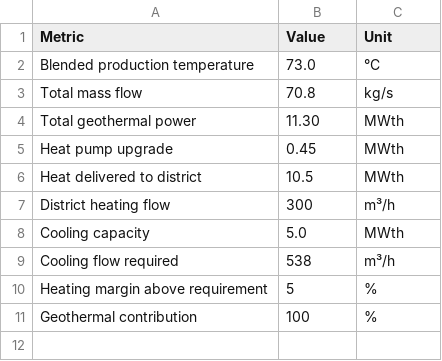
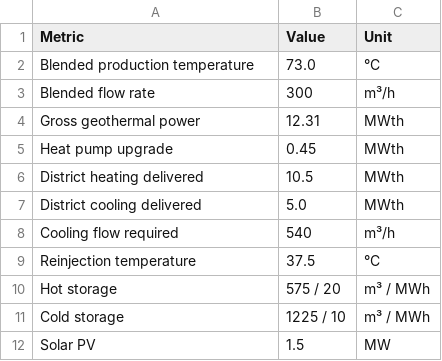
Before and after one commit to FavourOgboi/africa-geothermal-datathon-2026, a CSV file: outputs/tables/system_performance.csv, drawn as a sheet.

```diff
--- a/outputs/tables/system_performance.csv
+++ b/outputs/tables/system_performance.csv
@@ -2,10 +2,11 @@ Metric,Value,Unit
 Blended production temperature,73.0,°C
-Total mass flow,70.8,kg/s
-Total geothermal power,11.30,MWth
+Blended flow rate,300,m³/h
+Gross geothermal power,12.31,MWth
 Heat pump upgrade,0.45,MWth
-Heat delivered to district,10.5,MWth
-District heating flow,300,m³/h
-Cooling capacity,5.0,MWth
-Cooling flow required,538,m³/h
-Heating margin above requirement,5,%
-Geothermal contribution,100,%
+District heating delivered,10.5,MWth
+District cooling delivered,5.0,MWth
+Cooling flow required,540,m³/h
+Reinjection temperature,37.5,°C
+Hot storage,575 / 20,m³ / MWh
+Cold storage,1225 / 10,m³ / MWh
+Solar PV,1.5,MW
```
Also changed, not shown: data/processed/geothermal_screening_summary.csv, data/processed/processed_thermogis_data.csv, 37 other files.
